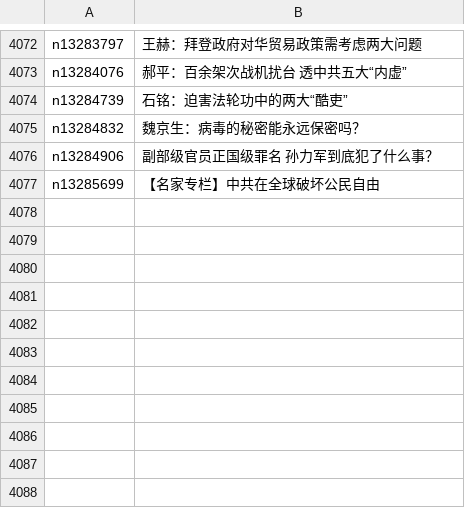
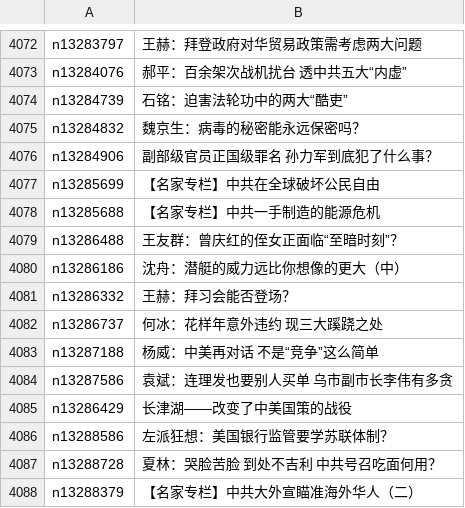
Before and after one commit to easy2view/epoch-comment, a CSV file: indexes/nsc1025.csv, drawn as a sheet; only a part is shown, gaps mark what is left out; the diff names each change by its address in the sheet, - before the commit and + after, or states it on an @@ line.

```diff
--- a/indexes/nsc1025.csv
+++ b/indexes/nsc1025.csv
+row 4078: n13285688 | 【名家专栏】中共一手制造的能源危机
+row 4079: n13286488 | 王友群：曾庆红的侄女正面临“至暗时刻”？
+row 4080: n13286186 | 沈舟：潜艇的威力远比你想像的更大（中）
+row 4081: n13286332 | 王赫：拜习会能否登场？
+row 4082: n13286737 | 何冰：花样年意外违约 现三大蹊跷之处
+row 4083: n13287188 | 杨威：中美再对话 不是“竞争”这么简单
+row 4084: n13287586 | 袁斌：连理发也要别人买单 乌市副市长李伟有多贪
+row 4085: n13286429 | 长津湖——改变了中美国策的战役
+row 4086: n13288586 | 左派狂想：美国银行监管要学苏联体制？
+row 4087: n13288728 | 夏林：哭脸苦脸 到处不吉利 中共号召吃面何用？
+row 4088: n13288379 | 【名家专栏】中共大外宣瞄准海外华人（二）
```
Also changed, not shown: indexes/nsc1026.csv, indexes/nsc1028.csv, 27 other files.
